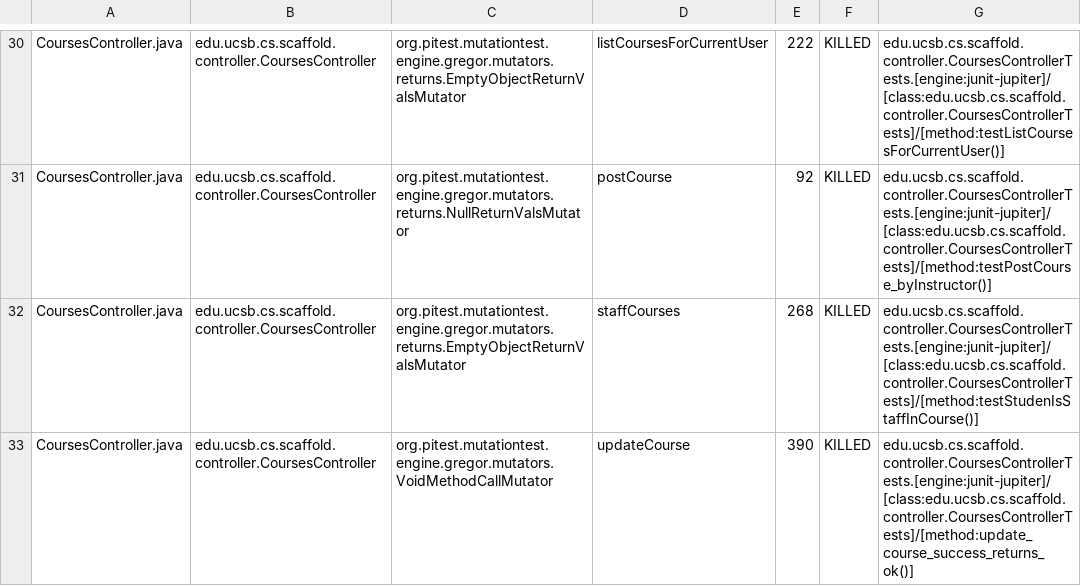
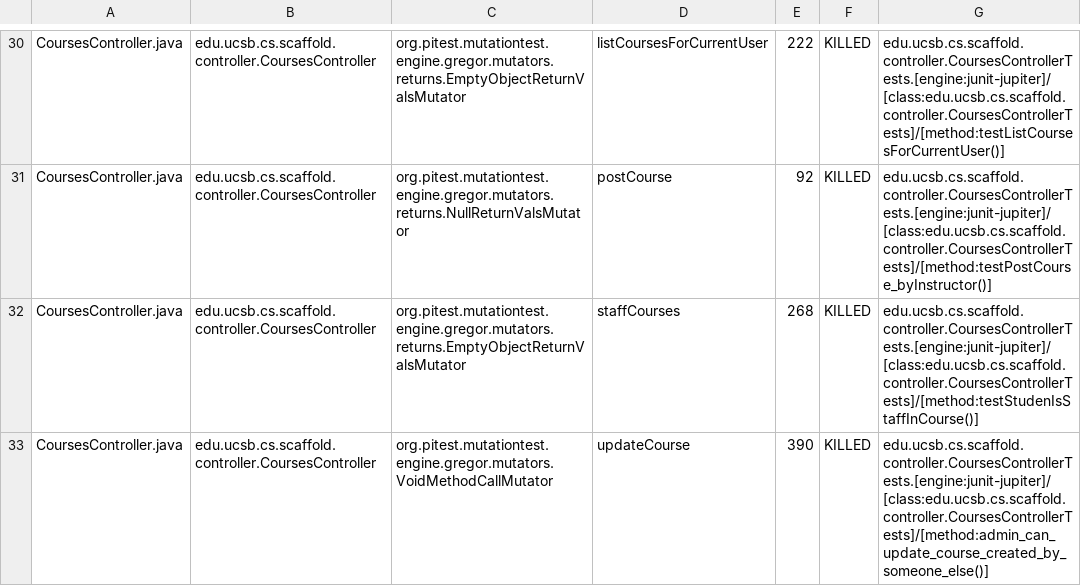
Before and after one commit to ucsb-cs156/proj-scaffold, a CSV file: prs/7/pitest/mutations.csv, drawn as a sheet; only a part is shown, gaps mark what is left out; the diff covers the shown part only.

Commit message:
Deploying to gh-pages from @ ucsb-cs156/proj-scaffold@4f3a358ecfd9feab7a1929ee281693bfb95fb2aa 🚀

```diff
--- a/prs/7/pitest/mutations.csv
+++ b/prs/7/pitest/mutations.csv
@@ -32,2 +32,2 @@ CoursesController.java,edu.ucsb.cs.scaffold.controller.CoursesController,org.pit
 CoursesController.java,edu.ucsb.cs.scaffold.controller.CoursesController,org.pitest.mutationtest.engine.gregor.mutators.returns.EmptyObjectReturnValsMutator,staffCourses,268,KILLED,edu.ucsb.cs.scaffold.controller.CoursesControllerTests.[engine:junit-jupiter]/[class:edu.ucsb.cs.scaffold.controller.CoursesControllerTests]/[method:testStudenIsStaffInCourse()]
-CoursesController.java,edu.ucsb.cs.scaffold.controller.CoursesController,org.pitest.mutationtest.engine.gregor.mutators.VoidMethodCallMutator,updateCourse,390,KILLED,edu.ucsb.cs.scaffold.controller.CoursesControllerTests.[engine:junit-jupiter]/[class:edu.ucsb.cs.scaffold.controller.CoursesControllerTests]/[method:update_course_success_returns_ok()]
+CoursesController.java,edu.ucsb.cs.scaffold.controller.CoursesController,org.pitest.mutationtest.engine.gregor.mutators.VoidMethodCallMutator,updateCourse,390,KILLED,edu.ucsb.cs.scaffold.controller.CoursesControllerTests.[engine:junit-jupiter]/[class:edu.ucsb.cs.scaffold.controller.CoursesControllerTests]/[method:admin_can_update_course_created_by_someone_else()]
```
Also changed, not shown: 25 edited cells elsewhere in this file, 32 other files.
